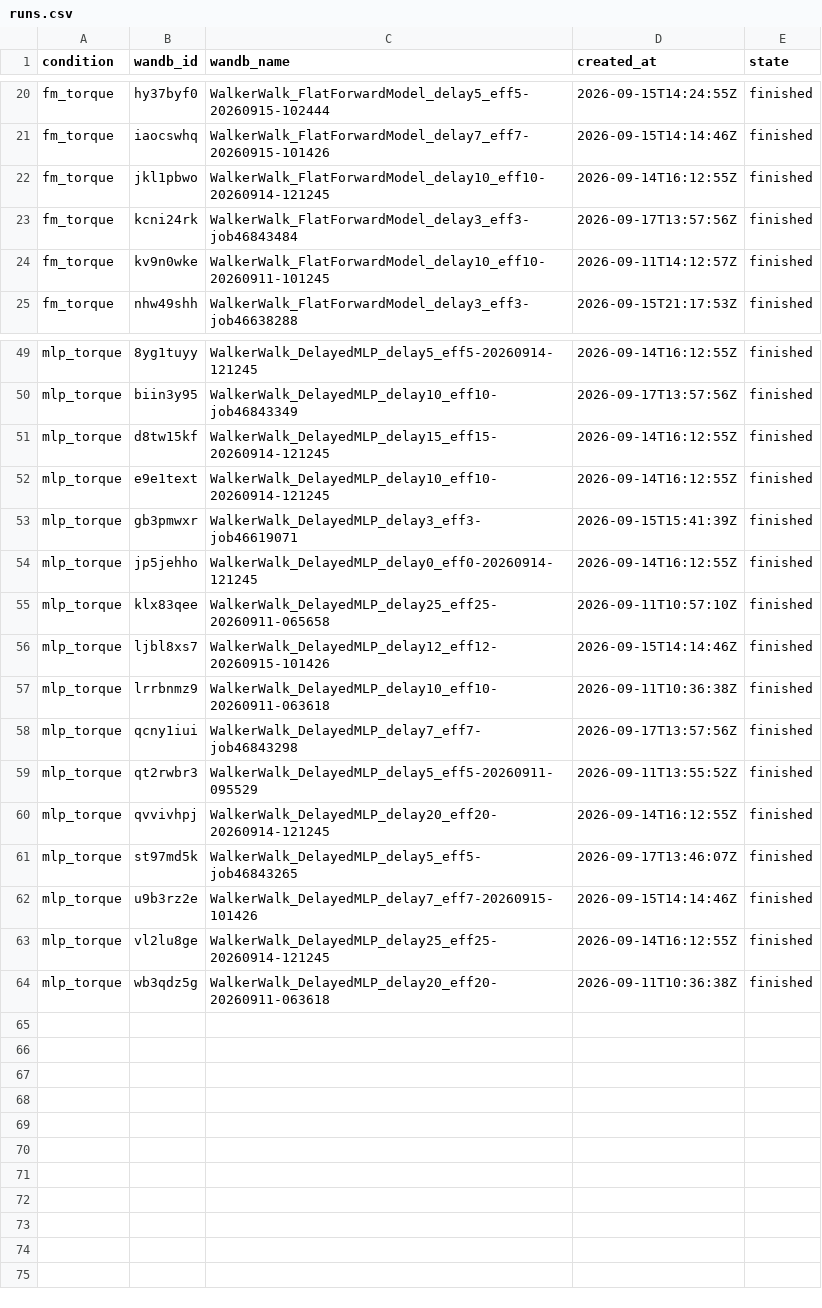
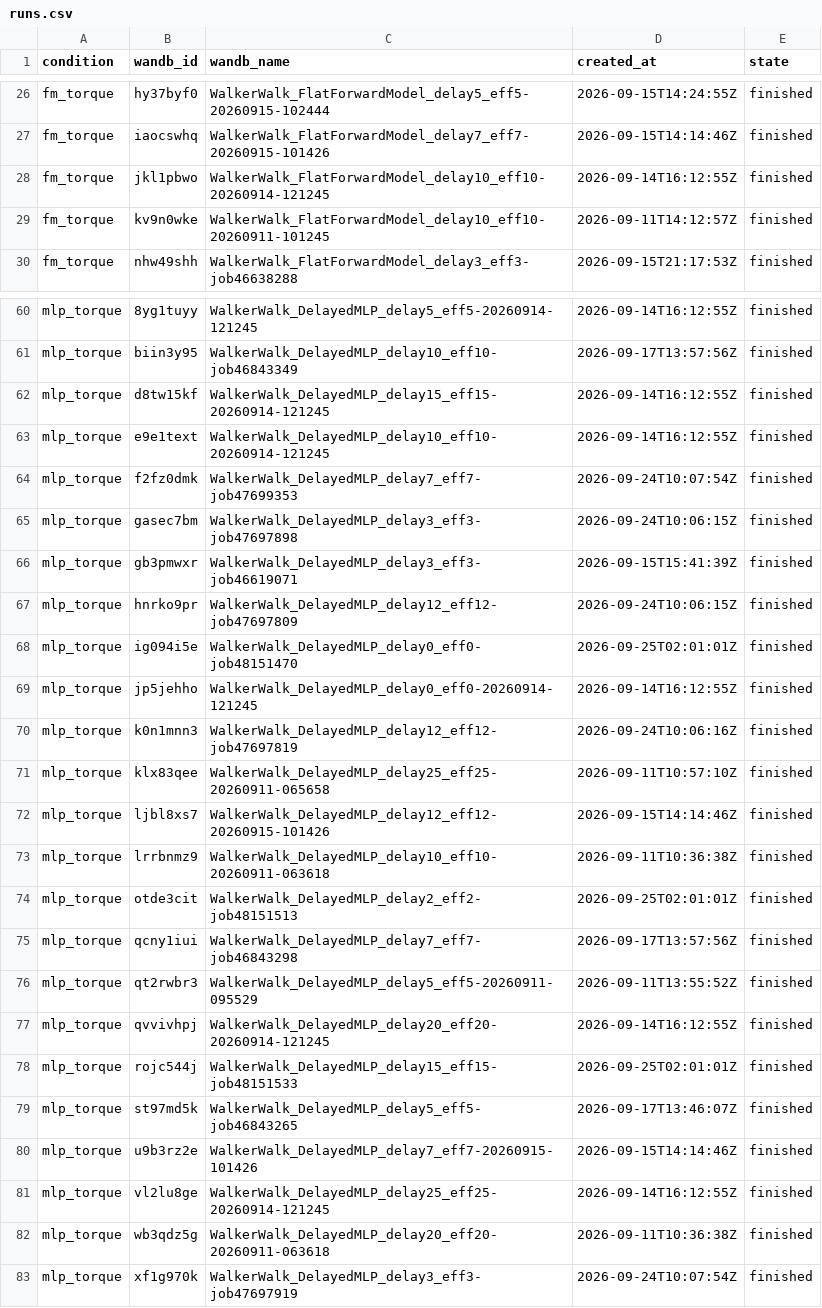
Before and after one commit to emiwar/vnl-experiments, a CSV file: analysis/dm_control_suite/walker-servo-x-forward-model/runs.csv, drawn as a sheet; only a part is shown, gaps mark what is left out; the diff covers the shown part only.

Commit message:
Add more runs to the `walker-servo-x-forward-model` analysis.

```diff
--- a/analysis/dm_control_suite/walker-servo-x-forward-model/runs.csv
+++ b/analysis/dm_control_suite/walker-servo-x-forward-model/runs.csv
@@ -22,3 +28,2 @@ fm_torque,iaocswhq,WalkerWalk_FlatForwardModel_delay7_eff7-20260915-101426,2026-
 fm_torque,jkl1pbwo,WalkerWalk_FlatForwardModel_delay10_eff10-20260914-121245,2026-09-14T16:12:55Z,finished
-fm_torque,kcni24rk,WalkerWalk_FlatForwardModel_delay3_eff3-job46843484,2026-09-17T13:57:56Z,finished
 fm_torque,kv9n0wke,WalkerWalk_FlatForwardModel_delay10_eff10-20260911-101245,2026-09-11T14:12:57Z,finished
@@ -52,4 +63,9 @@ mlp_torque,d8tw15kf,WalkerWalk_DelayedMLP_delay15_eff15-20260914-121245,2026-09-
 mlp_torque,e9e1text,WalkerWalk_DelayedMLP_delay10_eff10-20260914-121245,2026-09-14T16:12:55Z,finished
+mlp_torque,f2fz0dmk,WalkerWalk_DelayedMLP_delay7_eff7-job47699353,2026-09-24T10:07:54Z,finished
+mlp_torque,gasec7bm,WalkerWalk_DelayedMLP_delay3_eff3-job47697898,2026-09-24T10:06:15Z,finished
 mlp_torque,gb3pmwxr,WalkerWalk_DelayedMLP_delay3_eff3-job46619071,2026-09-15T15:41:39Z,finished
+mlp_torque,hnrko9pr,WalkerWalk_DelayedMLP_delay12_eff12-job47697809,2026-09-24T10:06:15Z,finished
+mlp_torque,ig094i5e,WalkerWalk_DelayedMLP_delay0_eff0-job48151470,2026-09-25T02:01:01Z,finished
 mlp_torque,jp5jehho,WalkerWalk_DelayedMLP_delay0_eff0-20260914-121245,2026-09-14T16:12:55Z,finished
+mlp_torque,k0n1mnn3,WalkerWalk_DelayedMLP_delay12_eff12-job47697819,2026-09-24T10:06:16Z,finished
 mlp_torque,klx83qee,WalkerWalk_DelayedMLP_delay25_eff25-20260911-065658,2026-09-11T10:57:10Z,finished
@@ -57,2 +73,3 @@ mlp_torque,ljbl8xs7,WalkerWalk_DelayedMLP_delay12_eff12-20260915-101426,2026-09-
 mlp_torque,lrrbnmz9,WalkerWalk_DelayedMLP_delay10_eff10-20260911-063618,2026-09-11T10:36:38Z,finished
+mlp_torque,otde3cit,WalkerWalk_DelayedMLP_delay2_eff2-job48151513,2026-09-25T02:01:01Z,finished
 mlp_torque,qcny1iui,WalkerWalk_DelayedMLP_delay7_eff7-job46843298,2026-09-17T13:57:56Z,finished
@@ -60,2 +77,3 @@ mlp_torque,qt2rwbr3,WalkerWalk_DelayedMLP_delay5_eff5-20260911-095529,2026-09-11
 mlp_torque,qvvivhpj,WalkerWalk_DelayedMLP_delay20_eff20-20260914-121245,2026-09-14T16:12:55Z,finished
+mlp_torque,rojc544j,WalkerWalk_DelayedMLP_delay15_eff15-job48151533,2026-09-25T02:01:01Z,finished
 mlp_torque,st97md5k,WalkerWalk_DelayedMLP_delay5_eff5-job46843265,2026-09-17T13:46:07Z,finished
@@ -64 +82,2 @@ mlp_torque,vl2lu8ge,WalkerWalk_DelayedMLP_delay25_eff25-20260914-121245,2026-09-
 mlp_torque,wb3qdz5g,WalkerWalk_DelayedMLP_delay20_eff20-20260911-063618,2026-09-11T10:36:38Z,finished
+mlp_torque,xf1g970k,WalkerWalk_DelayedMLP_delay3_eff3-job47697919,2026-09-24T10:07:54Z,finished
```
Also changed, not shown: 12 added rows and 6 edited cells elsewhere in this file, 20 other files.
